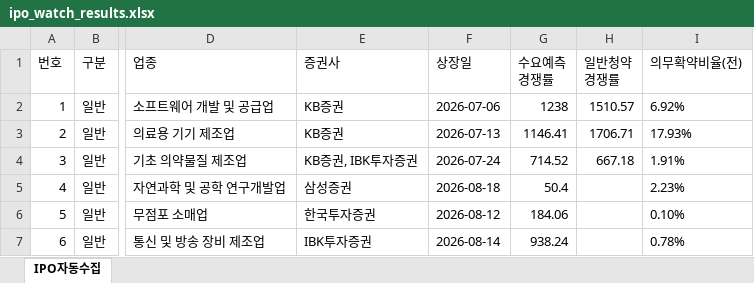
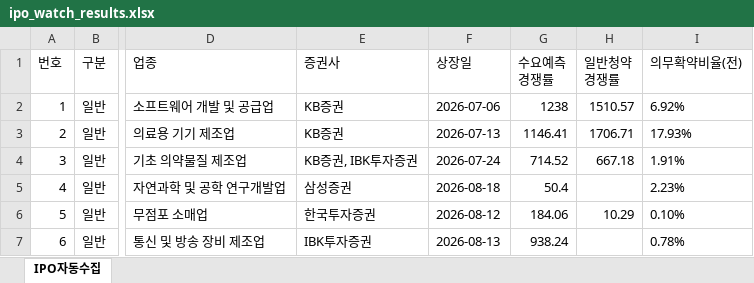
Before and after one commit to khiro37/IPO, an Excel workbook: ipo_watch_results.xlsx, sheet IPO자동수집, drawn as a sheet; only a part is shown, gaps mark what is left out; values as stored, in another font and other column widths than the file's, no borders; the diff names each change by its address in the sheet, - before the commit and + after, or states it on an @@ line.

```diff
--- a/ipo_watch_results.xlsx (sheet IPO자동수집)
+++ b/ipo_watch_results.xlsx (sheet IPO자동수집)
-H6 (일반청약 경쟁률): (empty)
+H6 (일반청약 경쟁률): 10.29
-F7 (상장일): 2026-08-14
+F7 (상장일): 2026-08-13
```
Also changed, not shown: 2 other files.
